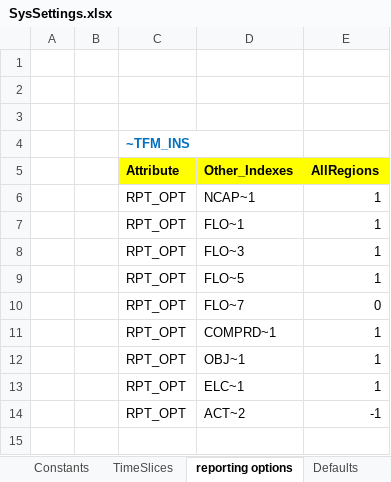
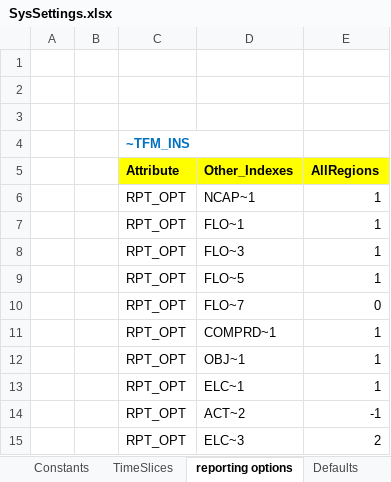
Before and after one commit to kanors-emr/Model_Demo_Adv_Veda, an Excel workbook: SysSettings.xlsx, sheet reporting options, drawn as a sheet; values as stored, in another font and other column widths than the file's, no borders; charts and pictures not drawn; the diff names each change by its address in the sheet, - before the commit and + after, or states it on an @@ line.

```diff
--- a/SysSettings.xlsx (sheet reporting options)
+++ b/SysSettings.xlsx (sheet reporting options)
+row 15:  |  | RPT_OPT | ELC~3 | 2
```
Also changed, not shown: SubRES_TMPL/SubRES_Storage.xlsx, suppxls/Scen_demo_FillTabledemo.xlsx, 5 other files.
